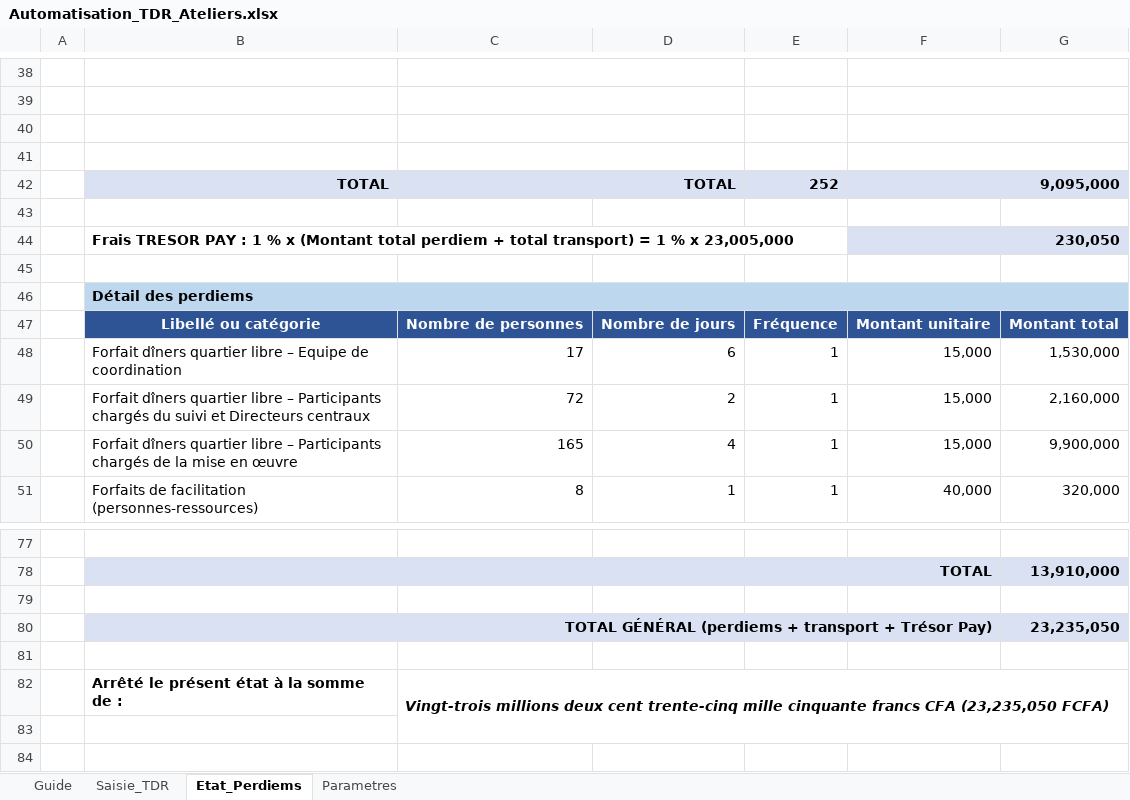
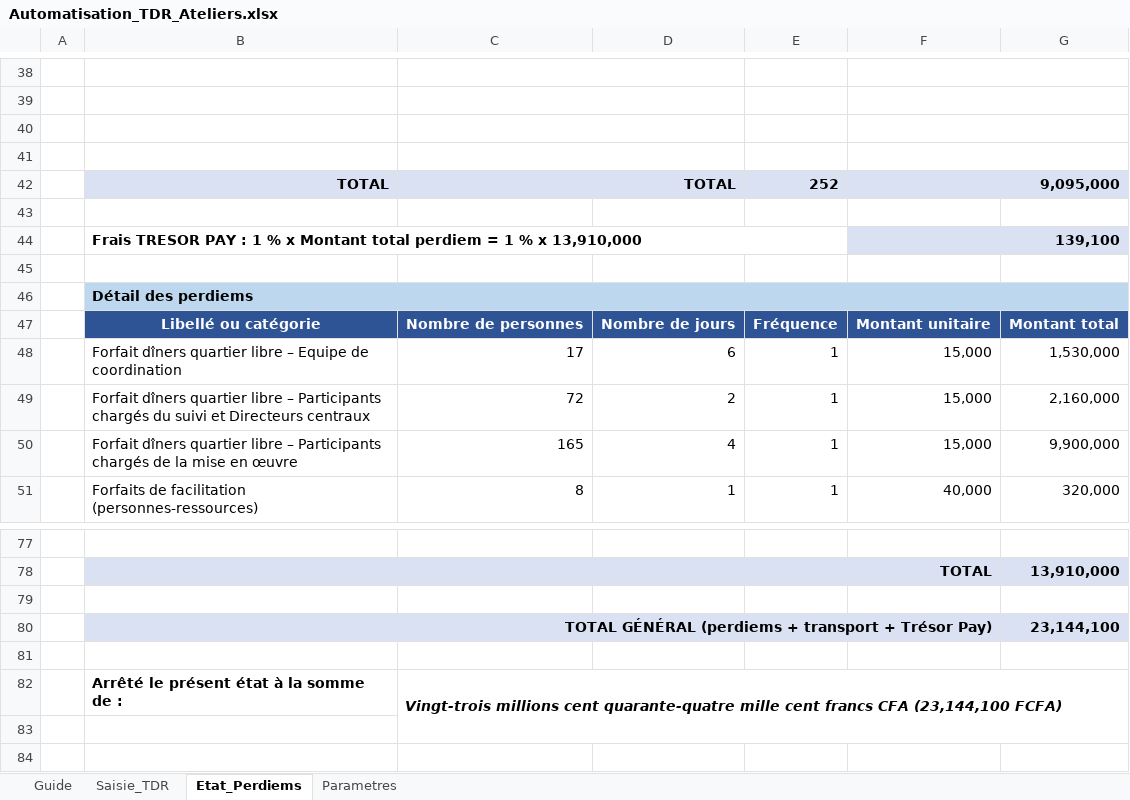
Before and after one commit to Wattdog9/watt-repository, an Excel workbook: automatisation_tdr/Automatisation_TDR_Ateliers.xlsx, sheet Etat_Perdiems, drawn as a sheet; only a part is shown, gaps mark what is left out; values as stored, in another font and other column widths than the file's, no borders; removed rows and columns are numbered as before the commit, all else as after; the diff names each change by its address in the sheet, - before the commit and + after, or states it on an @@ line.

```diff
--- a/automatisation_tdr/Automatisation_TDR_Ateliers.xlsx (sheet Etat_Perdiems)
+++ b/automatisation_tdr/Automatisation_TDR_Ateliers.xlsx (sheet Etat_Perdiems)
-row 44:  | Frais TRESOR PAY : 1 % x (Montant total perdiem + total transport) = 1 % x 23,005,000 |  |  |  | 230,050
+row 44:  | Frais TRESOR PAY : 1 % x Montant total perdiem = 1 % x 13,910,000 |  |  |  | 139,100
-G80: 23,235,050
+G80: 23,144,100
-C82: Vingt-trois millions deux cent trente-cinq mille cinquante francs CFA (23,235,050 FCFA)
+C82: Vingt-trois millions cent quarante-quatre mille cent francs CFA (23,144,100 FCFA)
```
Also changed, not shown: sheet Saisie_TDR, sheet Parametres, sheet Guide, 1 other file.
